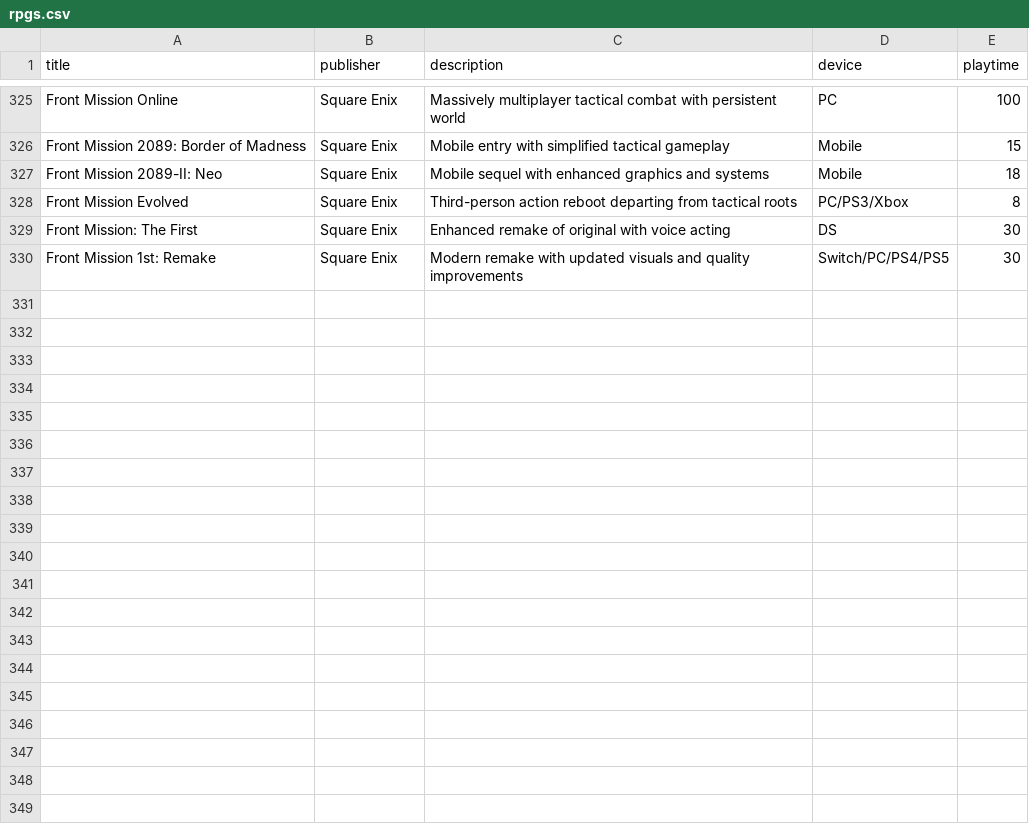
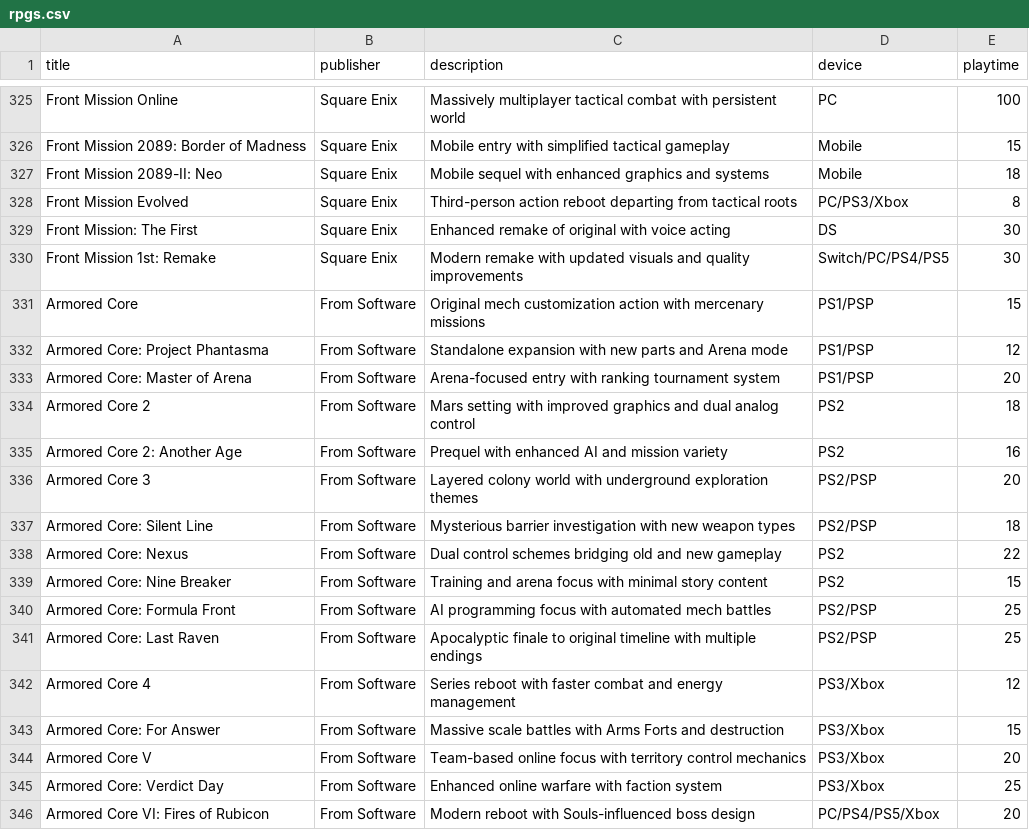
Before and after one commit to bittricky/rpgs, a CSV file: rpgs.csv, drawn as a sheet; only a part is shown, gaps mark what is left out.

Commit message:
feat(csv): Armored Core

```diff
--- a/rpgs.csv
+++ b/rpgs.csv
@@ -330 +330,17 @@ Front Mission: The First,Square Enix,Enhanced remake of original with voice acti
 Front Mission 1st: Remake,Square Enix,Modern remake with updated visuals and quality improvements,Switch/PC/PS4/PS5,30
+Armored Core,From Software,Original mech customization action with mercenary missions,PS1/PSP,15
+Armored Core: Project Phantasma,From Software,Standalone expansion with new parts and Arena mode,PS1/PSP,12
+Armored Core: Master of Arena,From Software,Arena-focused entry with ranking tournament system,PS1/PSP,20
+Armored Core 2,From Software,Mars setting with improved graphics and dual analog control,PS2,18
+Armored Core 2: Another Age,From Software,Prequel with enhanced AI and mission variety,PS2,16
+Armored Core 3,From Software,Layered colony world with underground exploration themes,PS2/PSP,20
+Armored Core: Silent Line,From Software,Mysterious barrier investigation with new weapon types,PS2/PSP,18
+Armored Core: Nexus,From Software,Dual control schemes bridging old and new gameplay,PS2,22
+Armored Core: Nine Breaker,From Software,Training and arena focus with minimal story content,PS2,15
+Armored Core: Formula Front,From Software,AI programming focus with automated mech battles,PS2/PSP,25
+Armored Core: Last Raven,From Software,Apocalyptic finale to original timeline with multiple endings,PS2/PSP,25
+Armored Core 4,From Software,Series reboot with faster combat and energy management,PS3/Xbox,12
+Armored Core: For Answer,From Software,Massive scale battles with Arms Forts and destruction,PS3/Xbox,15
+Armored Core V,From Software,Team-based online focus with territory control mechanics,PS3/Xbox,20
+Armored Core: Verdict Day,From Software,Enhanced online warfare with faction system,PS3/Xbox,25
+Armored Core VI: Fires of Rubicon,From Software,Modern reboot with Souls-influenced boss design,PC/PS4/PS5/Xbox,20
```
